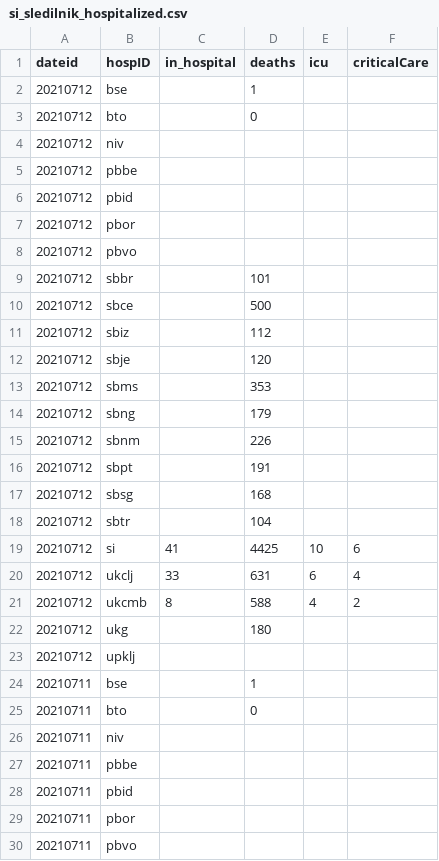
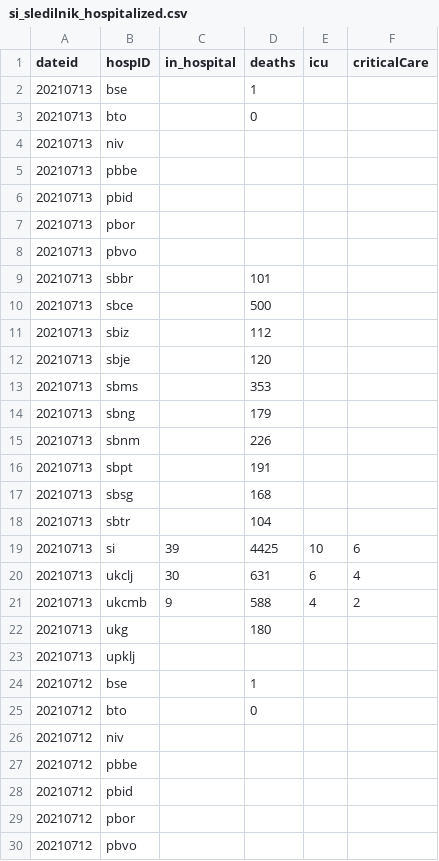
Before and after one commit to RegionMeter/RM_covid19, a CSV file: src/si_sledilnik_hospitalized.csv, drawn as a sheet; only a part is shown; the shorter side is filled out with more unchanged rows; the diff names each change by its address in the sheet, - before the commit and + after, or states it on an @@ line.

Commit message:
Auto-committed on 13/07/2021

```diff
--- a/src/si_sledilnik_hospitalized.csv
+++ b/src/si_sledilnik_hospitalized.csv
+row 2: 20210713 | bse |  | 1
+row 3: 20210713 | bto |  | 0
+row 4: 20210713 | niv
+row 5: 20210713 | pbbe
+row 6: 20210713 | pbid
+row 7: 20210713 | pbor
+row 8: 20210713 | pbvo
+row 9: 20210713 | sbbr |  | 101
+row 10: 20210713 | sbce |  | 500
+row 11: 20210713 | sbiz |  | 112
+row 12: 20210713 | sbje |  | 120
+row 13: 20210713 | sbms |  | 353
+row 14: 20210713 | sbng |  | 179
+row 15: 20210713 | sbnm |  | 226
+row 16: 20210713 | sbpt |  | 191
+row 17: 20210713 | sbsg |  | 168
+row 18: 20210713 | sbtr |  | 104
+row 19: 20210713 | si | 39 | 4425 | 10 | 6
+row 20: 20210713 | ukclj | 30 | 631 | 6 | 4
+row 21: 20210713 | ukcmb | 9 | 588 | 4 | 2
+row 22: 20210713 | ukg |  | 180
+row 23: 20210713 | upklj
```
